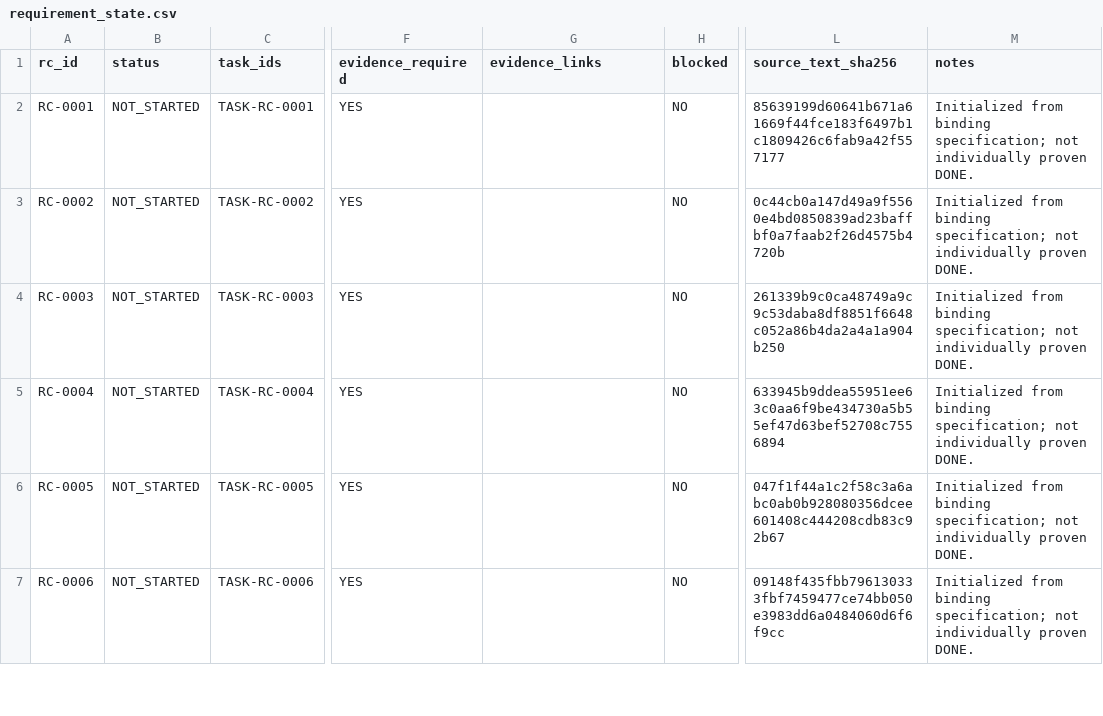
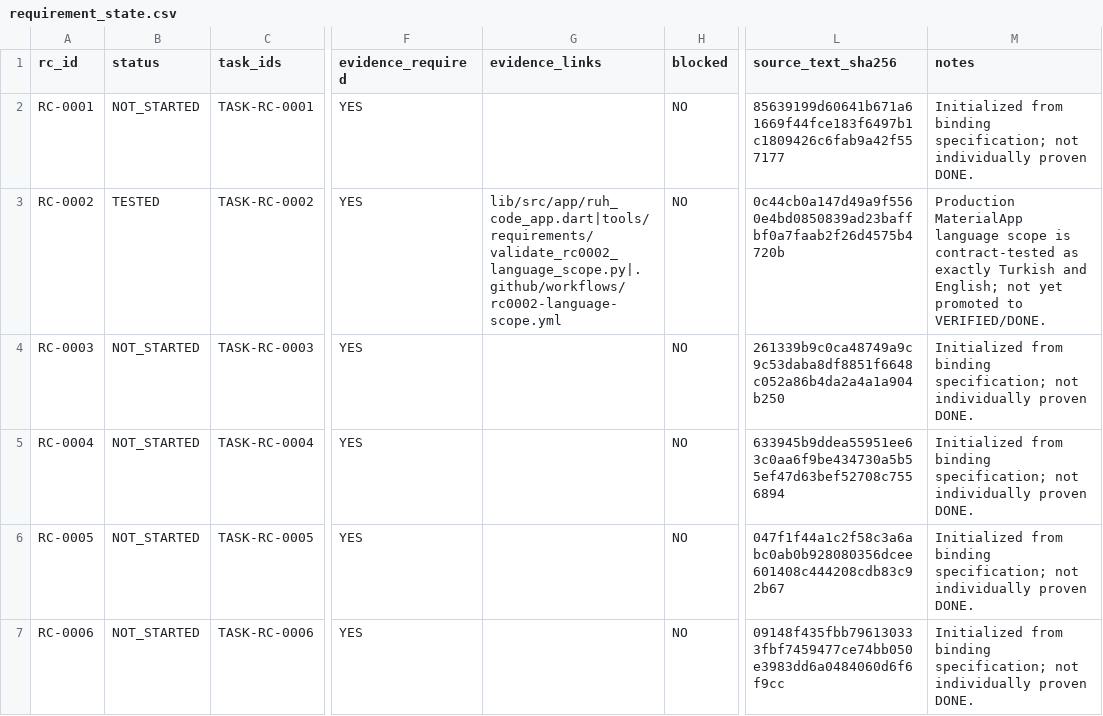
Before and after one commit to isarpsiyahofficial/RUHCODE, a CSV file: requirements/requirement_state.csv, drawn as a sheet; only a part is shown, gaps mark what is left out; the diff names each change by its address in the sheet, - before the commit and + after, or states it on an @@ line.

```diff
--- a/requirements/requirement_state.csv
+++ b/requirements/requirement_state.csv
-B3 (status): NOT_STARTED
+B3 (status): TESTED
-G3 (evidence_links): (empty)
+G3 (evidence_links): lib/src/app/ruh_code_app.dart|tools/requirements/validate_rc0002_language_scope.py|.github/workflows/rc0002-language-scope.yml
-M3 (notes): Initialized from binding specification; not individually proven DONE.
+M3 (notes): Production MaterialApp language scope is contract-tested as exactly Turkish and English; not yet promoted to VERIFIED/DONE.
```
